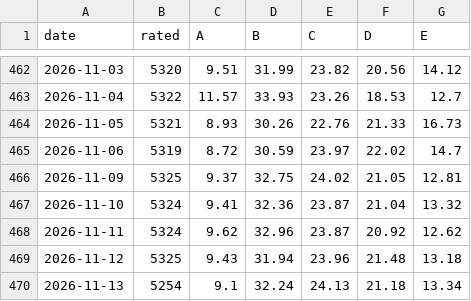
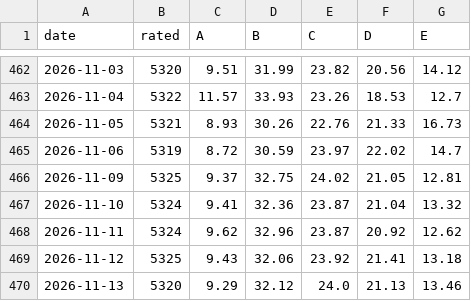
Before and after one commit to groverburger/open8585, a CSV file: archive/ad_breadth.csv, drawn as a sheet; only a part is shown, gaps mark what is left out.

```diff
--- a/archive/ad_breadth.csv
+++ b/archive/ad_breadth.csv
@@ -468,3 +468,3 @@ date,rated,A,B,C,D,E
 2026-11-11,5324,9.62,32.96,23.87,20.92,12.62
-2026-11-12,5325,9.43,31.94,23.96,21.48,13.18
-2026-11-13,5254,9.1,32.24,24.13,21.18,13.34
+2026-11-12,5325,9.43,32.06,23.92,21.41,13.18
+2026-11-13,5320,9.29,32.12,24.0,21.13,13.46
```
Also changed, not shown: 1 other file.
